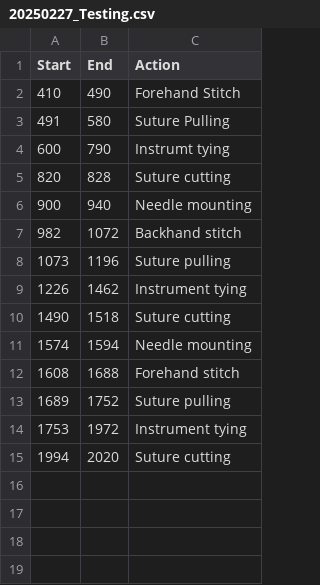
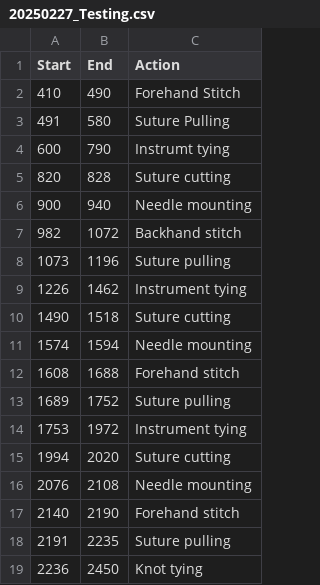
Before and after one commit to wngTn/Aries, a CSV file: assets/annotation/20250227_Testing.csv, drawn as a sheet.

```diff
--- a/assets/annotation/20250227_Testing.csv
+++ b/assets/annotation/20250227_Testing.csv
@@ -15 +15,5 @@ Start,End,Action
 1994,2020,Suture cutting
+2076,2108,Needle mounting
+2140,2190,Forehand stitch
+2191,2235,Suture pulling
+2236,2450,Knot tying
```
Also changed, not shown: 9 other files.
